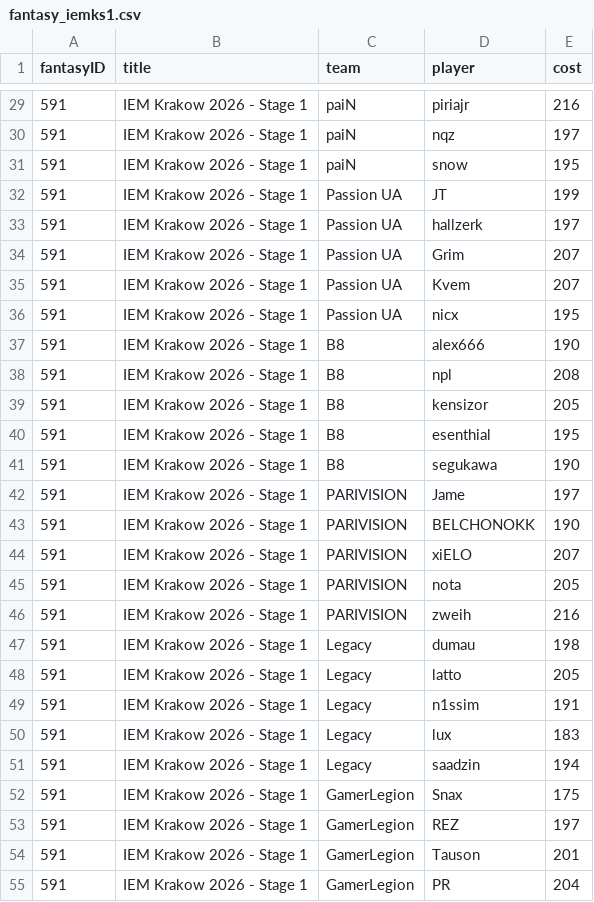
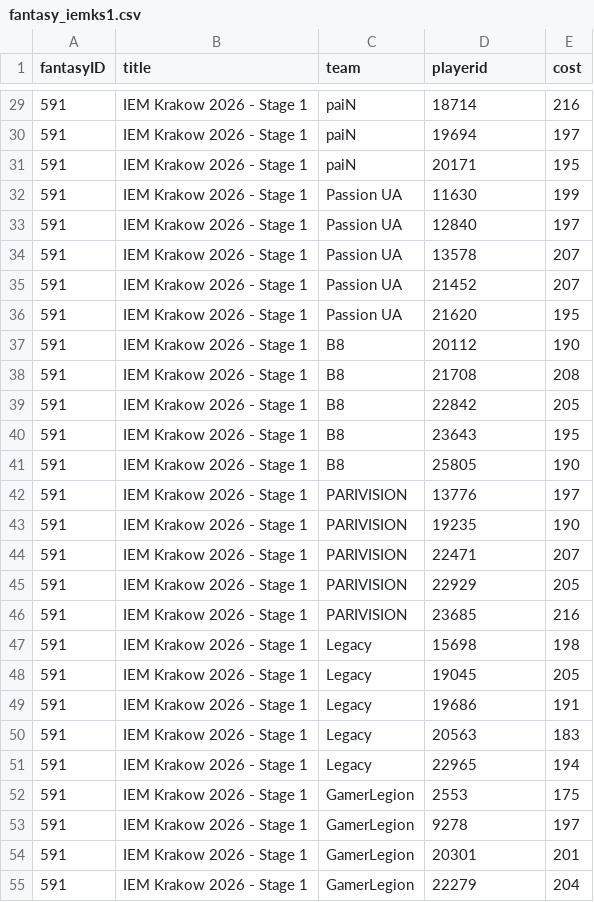
Before and after one commit to OldFella/hltv_scraper, a CSV file: data/fantasy_html/fantasy_iemks1.csv, drawn as a sheet; only a part is shown, gaps mark what is left out; the diff covers the shown part only.

```diff
--- a/data/fantasy_html/fantasy_iemks1.csv
+++ b/data/fantasy_html/fantasy_iemks1.csv
@@ -1 +1 @@
-fantasyID,title,team,player,cost
+fantasyID,title,team,playerid,cost
@@ -29,27 +29,27 @@ fantasyID,title,team,player,cost
-591,IEM Krakow 2026 - Stage 1,paiN,piriajr,216
-591,IEM Krakow 2026 - Stage 1,paiN,nqz,197
-591,IEM Krakow 2026 - Stage 1,paiN,snow,195
-591,IEM Krakow 2026 - Stage 1,Passion UA,JT,199
-591,IEM Krakow 2026 - Stage 1,Passion UA,hallzerk,197
-591,IEM Krakow 2026 - Stage 1,Passion UA,Grim,207
-591,IEM Krakow 2026 - Stage 1,Passion UA,Kvem,207
-591,IEM Krakow 2026 - Stage 1,Passion UA,nicx,195
-591,IEM Krakow 2026 - Stage 1,B8,alex666,190
-591,IEM Krakow 2026 - Stage 1,B8,npl,208
-591,IEM Krakow 2026 - Stage 1,B8,kensizor,205
-591,IEM Krakow 2026 - Stage 1,B8,esenthial,195
-591,IEM Krakow 2026 - Stage 1,B8,segukawa,190
-591,IEM Krakow 2026 - Stage 1,PARIVISION,Jame,197
-591,IEM Krakow 2026 - Stage 1,PARIVISION,BELCHONOKK,190
-591,IEM Krakow 2026 - Stage 1,PARIVISION,xiELO,207
-591,IEM Krakow 2026 - Stage 1,PARIVISION,nota,205
-591,IEM Krakow 2026 - Stage 1,PARIVISION,zweih,216
-591,IEM Krakow 2026 - Stage 1,Legacy,dumau,198
-591,IEM Krakow 2026 - Stage 1,Legacy,latto,205
-591,IEM Krakow 2026 - Stage 1,Legacy,n1ssim,191
-591,IEM Krakow 2026 - Stage 1,Legacy,lux,183
-591,IEM Krakow 2026 - Stage 1,Legacy,saadzin,194
-591,IEM Krakow 2026 - Stage 1,GamerLegion,Snax,175
-591,IEM Krakow 2026 - Stage 1,GamerLegion,REZ,197
-591,IEM Krakow 2026 - Stage 1,GamerLegion,Tauson,201
-591,IEM Krakow 2026 - Stage 1,GamerLegion,PR,204
+591,IEM Krakow 2026 - Stage 1,paiN,18714,216
+591,IEM Krakow 2026 - Stage 1,paiN,19694,197
+591,IEM Krakow 2026 - Stage 1,paiN,20171,195
+591,IEM Krakow 2026 - Stage 1,Passion UA,11630,199
+591,IEM Krakow 2026 - Stage 1,Passion UA,12840,197
+591,IEM Krakow 2026 - Stage 1,Passion UA,13578,207
+591,IEM Krakow 2026 - Stage 1,Passion UA,21452,207
+591,IEM Krakow 2026 - Stage 1,Passion UA,21620,195
+591,IEM Krakow 2026 - Stage 1,B8,20112,190
+591,IEM Krakow 2026 - Stage 1,B8,21708,208
+591,IEM Krakow 2026 - Stage 1,B8,22842,205
+591,IEM Krakow 2026 - Stage 1,B8,23643,195
+591,IEM Krakow 2026 - Stage 1,B8,25805,190
+591,IEM Krakow 2026 - Stage 1,PARIVISION,13776,197
+591,IEM Krakow 2026 - Stage 1,PARIVISION,19235,190
+591,IEM Krakow 2026 - Stage 1,PARIVISION,22471,207
+591,IEM Krakow 2026 - Stage 1,PARIVISION,22929,205
+591,IEM Krakow 2026 - Stage 1,PARIVISION,23685,216
+591,IEM Krakow 2026 - Stage 1,Legacy,15698,198
+591,IEM Krakow 2026 - Stage 1,Legacy,19045,205
+591,IEM Krakow 2026 - Stage 1,Legacy,19686,191
+591,IEM Krakow 2026 - Stage 1,Legacy,20563,183
+591,IEM Krakow 2026 - Stage 1,Legacy,22965,194
+591,IEM Krakow 2026 - Stage 1,GamerLegion,2553,175
+591,IEM Krakow 2026 - Stage 1,GamerLegion,9278,197
+591,IEM Krakow 2026 - Stage 1,GamerLegion,20301,201
+591,IEM Krakow 2026 - Stage 1,GamerLegion,22279,204
```
Also changed, not shown: 53 edited cells elsewhere in this file, data/fantasy_html/fantasy_bbs1.csv, 6 other files.
